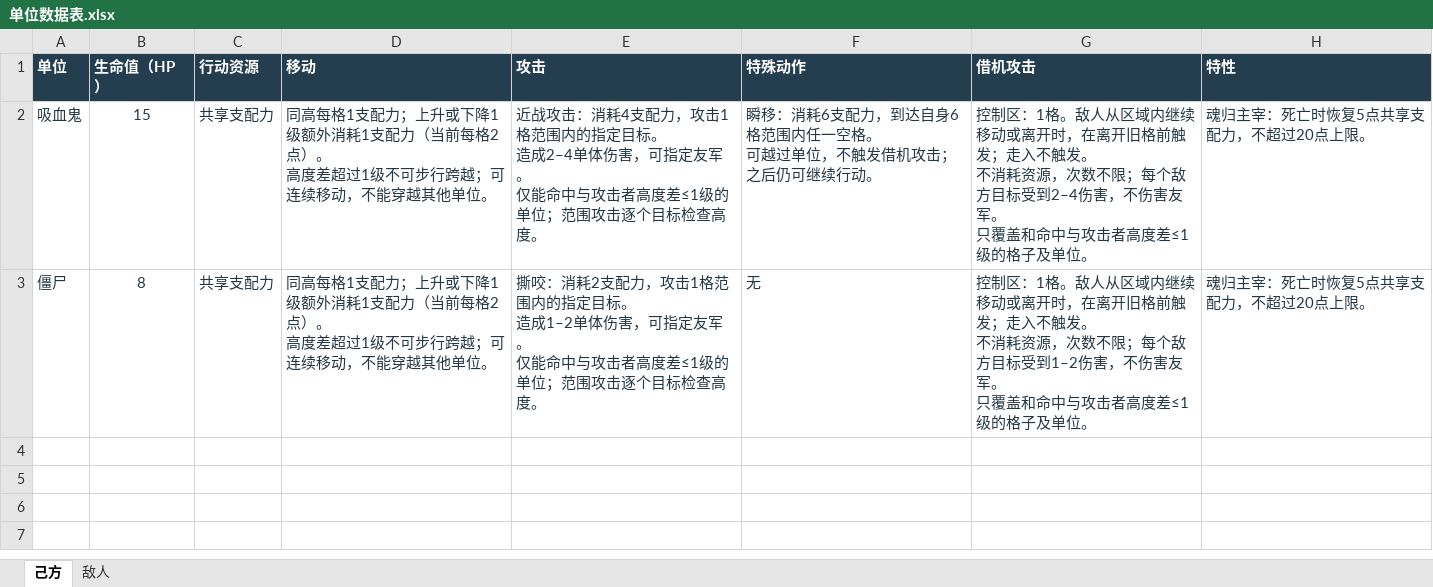
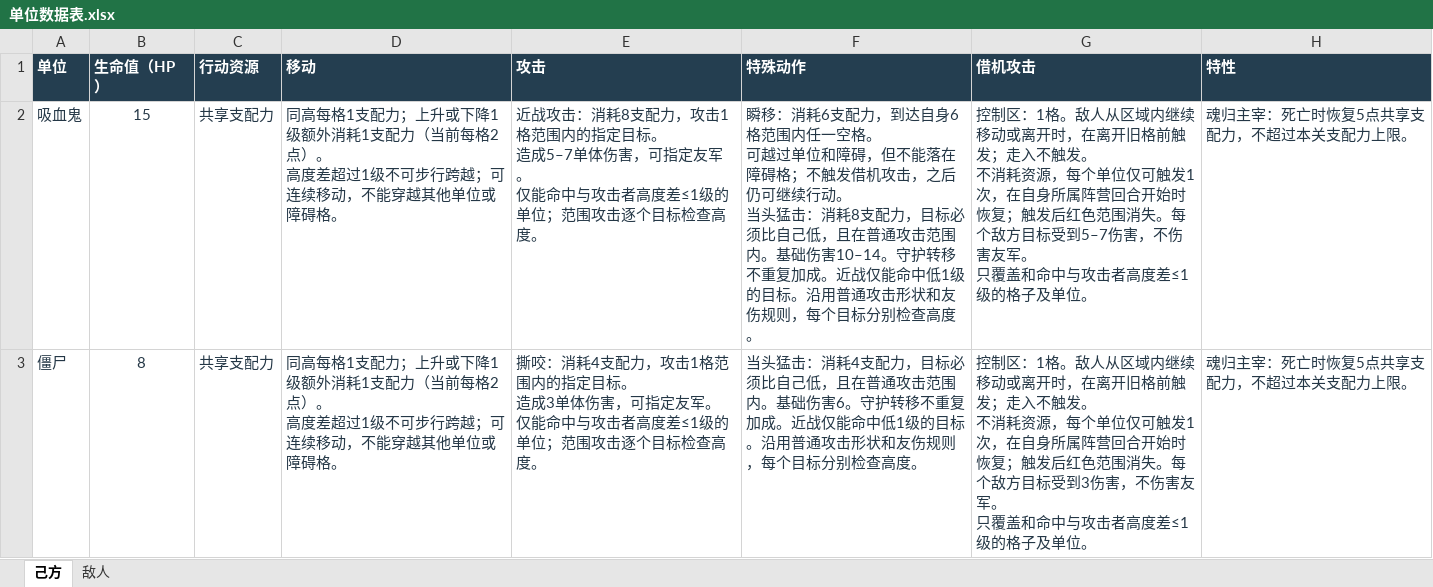
Before and after one commit to ajsdkty3/necromancer_game, an Excel workbook: 单位数据表.xlsx, sheet 己方, drawn as a sheet; values as stored, in another font and other column widths than the file's, no borders; table styles not drawn; ↵ is a line break in a cell; the diff names each change by its address in the sheet, - before the commit and + after, or states it on an @@ line.

```diff
--- a/单位数据表.xlsx (sheet 己方)
+++ b/单位数据表.xlsx (sheet 己方)
-D2:D3 (移动): …其他单位。
+D2:D3 (移动): …其他单位或障碍格。
-E2 (攻击): …击：消耗4支配力，攻击1格范围内的指定目标。 ↵ 造成2–4单体伤害…
+E2 (攻击): …击：消耗8支配力，攻击1格范围内的指定目标。 ↵ 造成5–7单体伤害…
-F2 (特殊动作): …越过单位，不触发借机攻击；之后仍可继续行动。
+F2 (特殊动作): …越过单位和障碍，但不能落在障碍格；不触发借机攻击，之后仍可继续行动。 ↵ 当头猛击：消耗8支配力，目标必须比自己低，且在普通攻击范围内。基础伤害10–14。守护转移不重复加成。近战仅能命中低1级的目标。沿用普通攻击形状和友伤规则，每个目标分别检查高度。
-G2 (借机攻击): …耗资源，次数不限；每个敌方目标受到2–4伤害，不…
+G2 (借机攻击): …耗资源，每个单位仅可触发1次，在自身所属阵营回合开始时恢复；触发后红色范围消失。每个敌方目标受到5–7伤害，不…
-H2:H3 (特性): 魂归主宰：死亡时恢复5点共享支配力，不超过20点上限。
+H2:H3 (特性): 魂归主宰：死亡时恢复5点共享支配力，不超过本关支配力上限。
-E3 (攻击): …咬：消耗2支配力，攻击1格范围内的指定目标。 ↵ 造成1–2单体伤害…
+E3 (攻击): …咬：消耗4支配力，攻击1格范围内的指定目标。 ↵ 造成3单体伤害…
-F3 (特殊动作): 无
+F3 (特殊动作): 当头猛击：消耗4支配力，目标必须比自己低，且在普通攻击范围内。基础伤害6。守护转移不重复加成。近战仅能命中低1级的目标。沿用普通攻击形状和友伤规则，每个目标分别检查高度。
-G3 (借机攻击): …耗资源，次数不限；每个敌方目标受到1–2伤害，不…
+G3 (借机攻击): …耗资源，每个单位仅可触发1次，在自身所属阵营回合开始时恢复；触发后红色范围消失。每个敌方目标受到3伤害，不…
```
Also changed, not shown: sheet 敌人, 47 other files.
